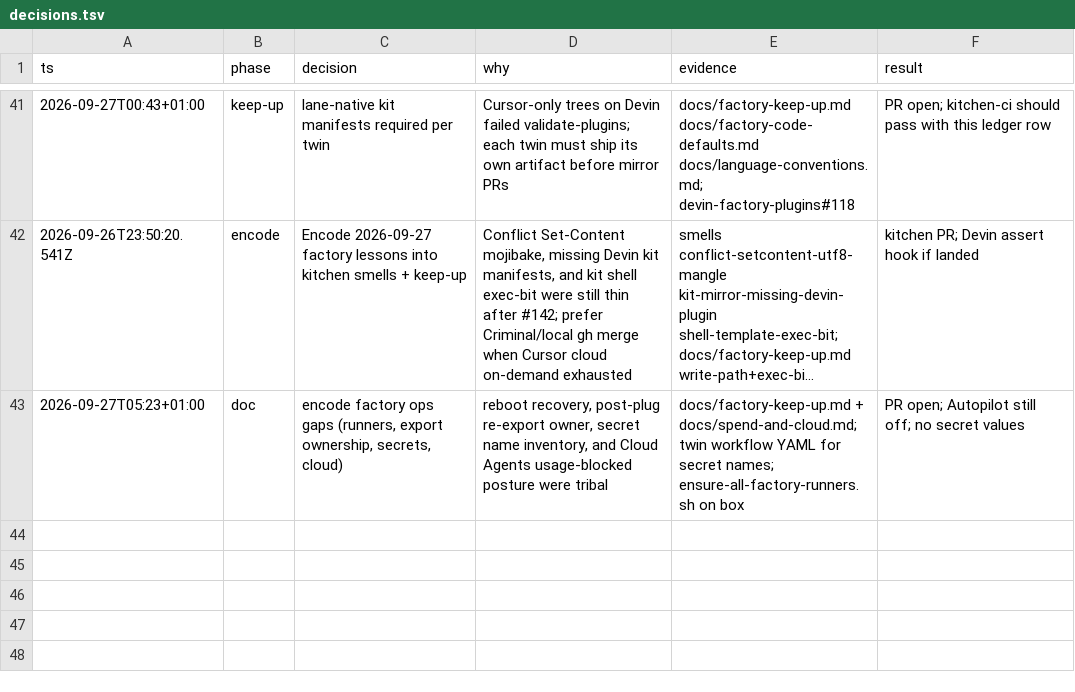
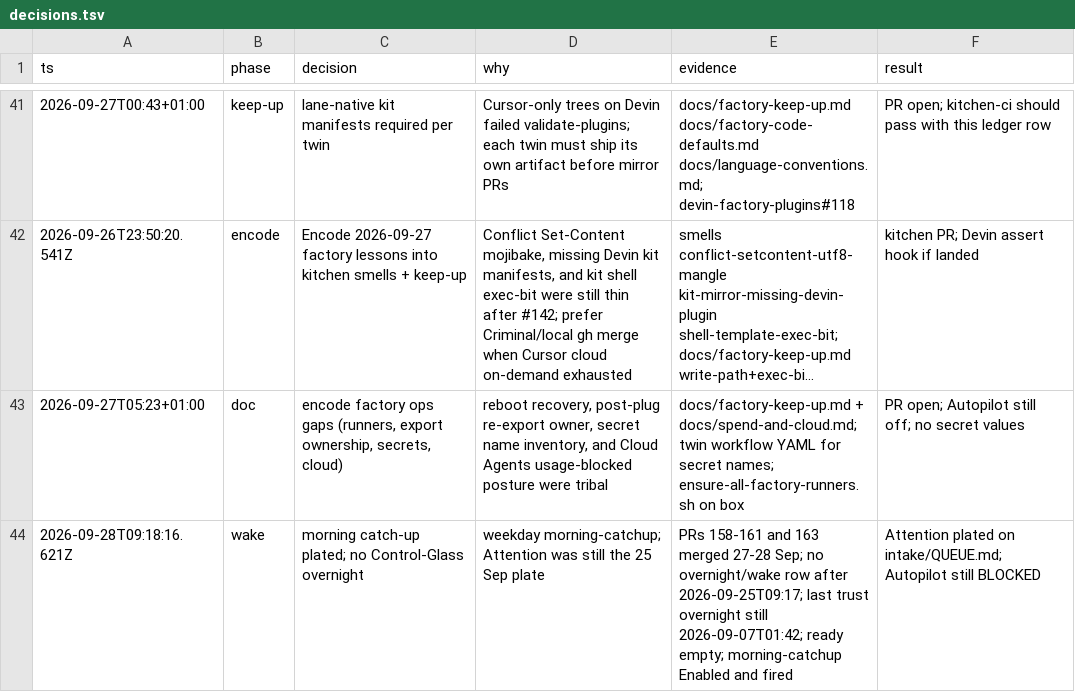
Before and after one commit to Dahhrk/dark-factory, a TSV file: audit/decisions.tsv, drawn as a sheet; only a part is shown, gaps mark what is left out; long unchanged cells end in …; the diff names each change by its address in the sheet, - before the commit and + after, or states it on an @@ line.

```diff
--- a/audit/decisions.tsv
+++ b/audit/decisions.tsv
+row 44: 2026-09-28T09:18:16.621Z | wake | morning catch-up plated; no Control-Glass overnight | weekday morning-catchup; Attention was still the 25 Sep plate | PRs 158-161 and 163 merged 27-28 Sep; no overnight/wake row after 2026-09-25T09:17; last trust overnight still 2026-09-07T01:42; ready empty; morning-catchup Enabled and fired | Attention plated on intake/QUEUE.md; Autopilot still BLOCKED
```
Also changed, not shown: 1 other file.
